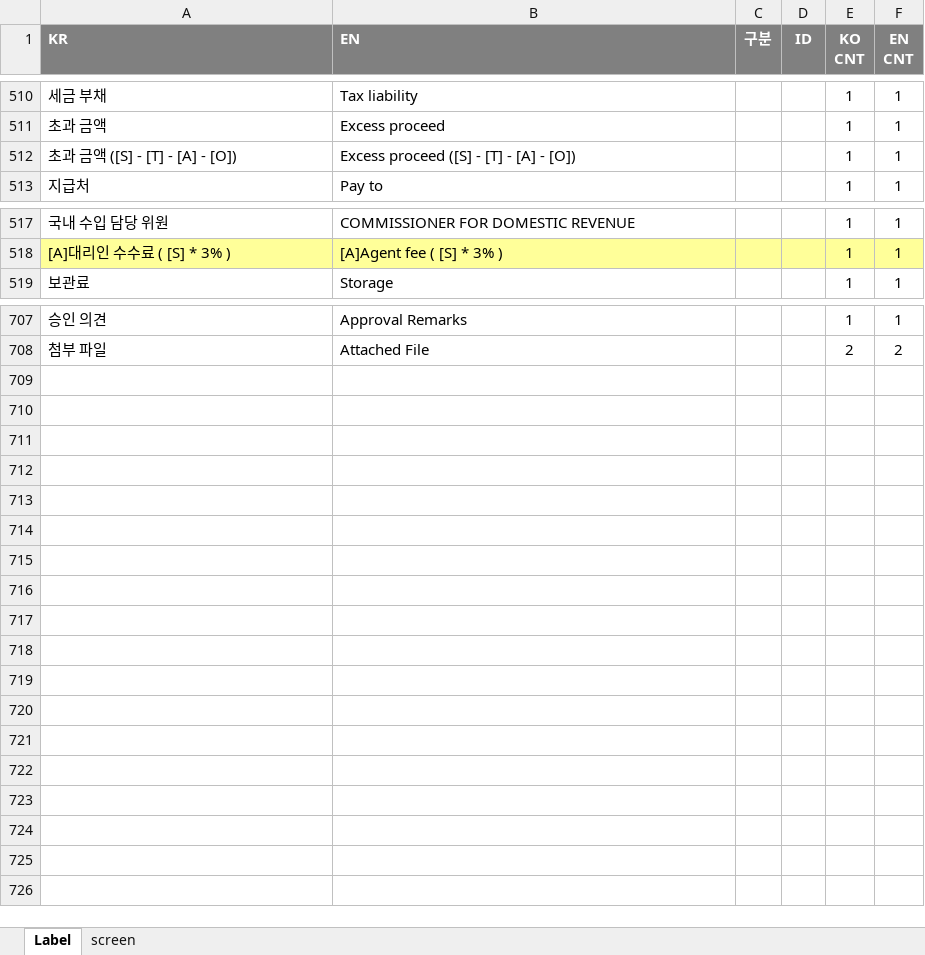
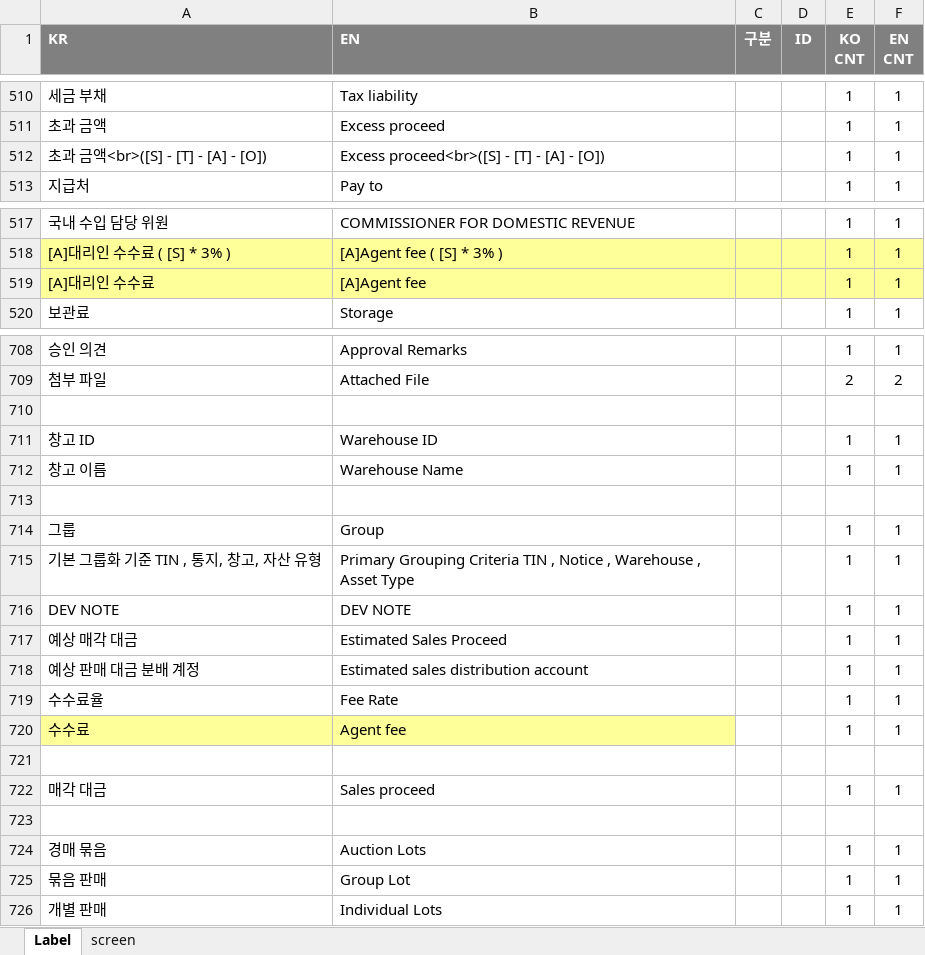
Before and after one commit to choidokyu/IDRAS_DMC_2ND_HTML, an Excel workbook: HTML-MAKER/00-LABEL.xlsx, sheet Label, drawn as a sheet; only a part is shown, gaps mark what is left out; values as stored, in another font and other column widths than the file's, no borders; the diff covers the shown part only; the diff names each change by its address in the sheet, - before the commit and + after, or states it on an @@ line.

```diff
--- a/HTML-MAKER/00-LABEL.xlsx (sheet Label)
+++ b/HTML-MAKER/00-LABEL.xlsx (sheet Label)
-A512 (KR): 초과 금액 ([S] - [T] - [A] - [O])
+A512 (KR): 초과 금액<br>([S] - [T] - [A] - [O])
-B512 (EN): Excess proceed ([S] - [T] - [A] - [O])
+B512 (EN): Excess proceed<br>([S] - [T] - [A] - [O])
+row 519: [A]대리인 수수료 | [A]Agent fee |  |  | 1 | 1
+row 710: (empty)
+row 711: 창고 ID | Warehouse ID |  |  | 1 | 1
+row 712: 창고 이름 | Warehouse Name |  |  | 1 | 1
+row 713: (empty)
+row 714: 그룹 | Group |  |  | 1 | 1
+row 715: 기본 그룹화 기준 TIN , 통지, 창고, 자산 유형 | Primary Grouping Criteria TIN , Notice , Warehouse , Asset Type |  |  | 1 | 1
+row 716: DEV NOTE | DEV NOTE |  |  | 1 | 1
+row 717: 예상 매각 대금 | Estimated Sales Proceed |  |  | 1 | 1
+row 718: 예상 판매 대금 분배 계정 | Estimated sales distribution account |  |  | 1 | 1
+row 719: 수수료율 | Fee Rate |  |  | 1 | 1
+row 720: 수수료 | Agent fee |  |  | 1 | 1
+row 721: (empty)
+row 722: 매각 대금 | Sales proceed |  |  | 1 | 1
+row 723: (empty)
+row 724: 경매 묶음 | Auction Lots |  |  | 1 | 1
+row 725: 묶음 판매 | Group Lot |  |  | 1 | 1
+row 726: 개별 판매 | Individual Lots |  |  | 1 | 1
```
Also changed, not shown: 2 edited cells elsewhere in this sheet, formulas that keep their value, HTML-MAKER/00-HTML-MAKER.xlsm, HTML-MAKER/00-UI-DMC-MENU.xlsx, 48 other files.
